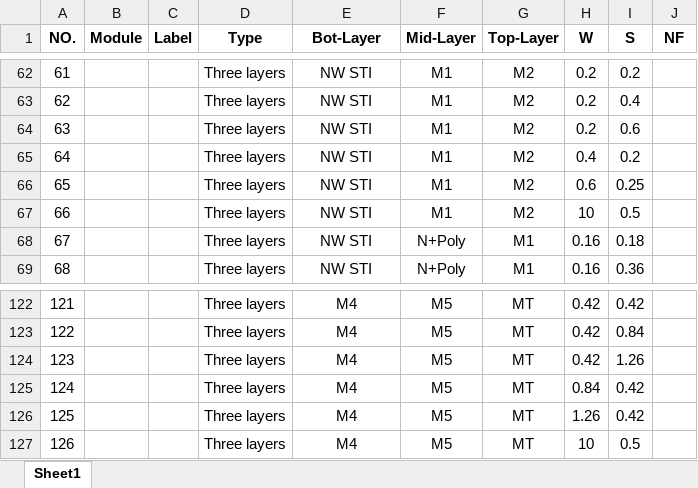
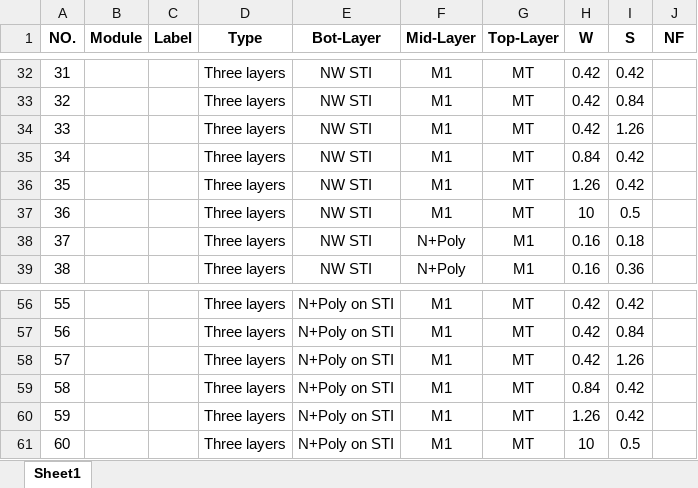
Before and after one commit to minghuilee15/pythonProject_TEG_Generate, an Excel workbook: PEX/expanded_layer_combinations_full_factorial.xlsx, sheet Sheet1, drawn as a sheet; only a part is shown, gaps mark what is left out; values as stored, in another font and other column widths than the file's, no borders; addresses are those after the commit; the diff covers the shown part only; the diff names each change by its address in the sheet, - before the commit and + after, or states it on an @@ line.

```diff
--- a/PEX/expanded_layer_combinations_full_factorial.xlsx (sheet Sheet1)
+++ b/PEX/expanded_layer_combinations_full_factorial.xlsx (sheet Sheet1)
@@ column A (NO.) renumbered from row 32 down @@
-G32:G37 (Top-Layer): M2
+G32:G37 (Top-Layer): MT
-H32:H34 (W): 0.2
+H32:H34 (W): 0.42
-I32 (S): 0.2
+I32 (S): 0.42
-I33 (S): 0.4
+I33 (S): 0.84
-I34 (S): 0.6
+I34 (S): 1.26
-H35 (W): 0.4
+H35 (W): 0.84
-I35 (S): 0.2
+I35 (S): 0.42
-H36 (W): 0.6
+H36 (W): 1.26
-I36 (S): 0.25
+I36 (S): 0.42
-E56:E61 (Bot-Layer): M4
+E56:E61 (Bot-Layer): N+Poly on STI
-F56:F61 (Mid-Layer): M5
+F56:F61 (Mid-Layer): M1
```
Also changed, not shown: 66 removed rows and 32 edited cells elsewhere in this sheet, 9 other files.
